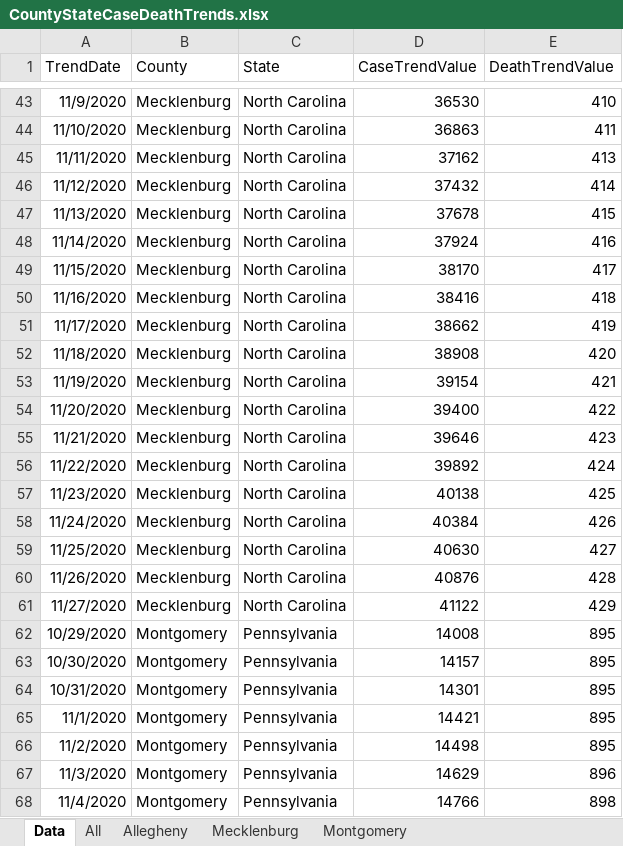
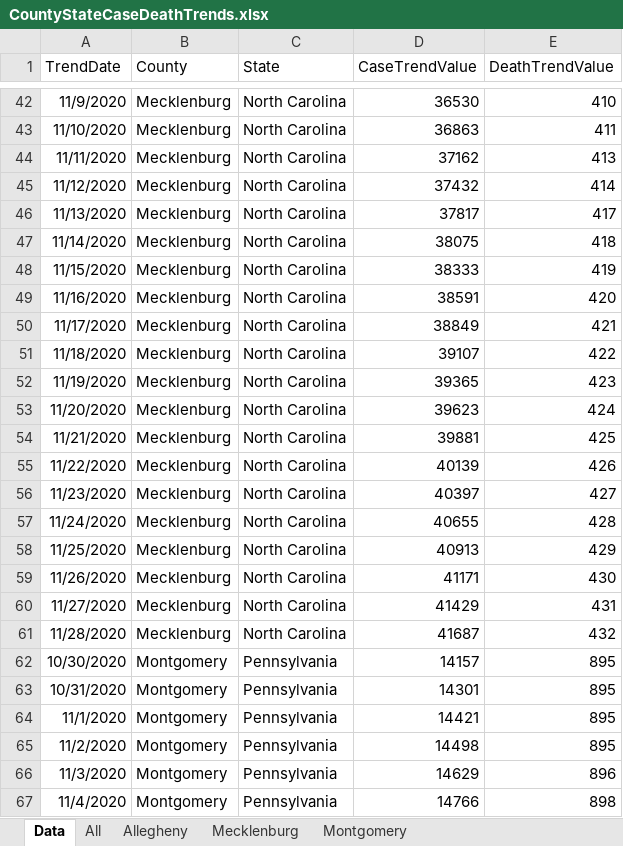
Before and after one commit to mhowe0422/mhowe0422.github.io, an Excel workbook: covid19/data/CountyStateCaseDeathTrends.xlsx, sheet Data, drawn as a sheet; only a part is shown, gaps mark what is left out; values as stored, in another font and other column widths than the file's, no borders; table styles not drawn; removed rows and columns are numbered as before the commit, all else as after; the diff covers the shown part only; the diff names each change by its address in the sheet, - before the commit and + after, or states it on an @@ line.

```diff
--- a/covid19/data/CountyStateCaseDeathTrends.xlsx (sheet Data)
+++ b/covid19/data/CountyStateCaseDeathTrends.xlsx (sheet Data)
-D46 (CaseTrendValue): 37678
+D46 (CaseTrendValue): 37817
-E46 (DeathTrendValue): 415
+E46 (DeathTrendValue): 417
-D47 (CaseTrendValue): 37924
+D47 (CaseTrendValue): 38075
-E47 (DeathTrendValue): 416
+E47 (DeathTrendValue): 418
-D48 (CaseTrendValue): 38170
+D48 (CaseTrendValue): 38333
-E48 (DeathTrendValue): 417
+E48 (DeathTrendValue): 419
-D49 (CaseTrendValue): 38416
+D49 (CaseTrendValue): 38591
-E49 (DeathTrendValue): 418
+E49 (DeathTrendValue): 420
-D50 (CaseTrendValue): 38662
+D50 (CaseTrendValue): 38849
-E50 (DeathTrendValue): 419
+E50 (DeathTrendValue): 421
-D51 (CaseTrendValue): 38908
+D51 (CaseTrendValue): 39107
-E51 (DeathTrendValue): 420
+E51 (DeathTrendValue): 422
-D52 (CaseTrendValue): 39154
+D52 (CaseTrendValue): 39365
-E52 (DeathTrendValue): 421
+E52 (DeathTrendValue): 423
-D53 (CaseTrendValue): 39400
+D53 (CaseTrendValue): 39623
-E53 (DeathTrendValue): 422
+E53 (DeathTrendValue): 424
-D54 (CaseTrendValue): 39646
+D54 (CaseTrendValue): 39881
-E54 (DeathTrendValue): 423
+E54 (DeathTrendValue): 425
-D55 (CaseTrendValue): 39892
+D55 (CaseTrendValue): 40139
-E55 (DeathTrendValue): 424
+E55 (DeathTrendValue): 426
-D56 (CaseTrendValue): 40138
+D56 (CaseTrendValue): 40397
-E56 (DeathTrendValue): 425
+E56 (DeathTrendValue): 427
-D57 (CaseTrendValue): 40384
+D57 (CaseTrendValue): 40655
-E57 (DeathTrendValue): 426
+E57 (DeathTrendValue): 428
-D58 (CaseTrendValue): 40630
+D58 (CaseTrendValue): 40913
-E58 (DeathTrendValue): 427
+E58 (DeathTrendValue): 429
-D59 (CaseTrendValue): 40876
+D59 (CaseTrendValue): 41171
-E59 (DeathTrendValue): 428
+E59 (DeathTrendValue): 430
-D60 (CaseTrendValue): 41122
+D60 (CaseTrendValue): 41429
-E60 (DeathTrendValue): 429
+E60 (DeathTrendValue): 431
-row 62: 10/29/2020 | Montgomery | Pennsylvania | 14008 | 895
+row 61: 11/28/2020 | Mecklenburg | North Carolina | 41687 | 432
```
Also changed, not shown: 2 added rows, 2 removed rows and 59 edited cells elsewhere in this sheet, charts or pictures, covid19/data/CaseRatio.xlsx, covid19/data/USCaseCount.xlsx, 4 other files.
